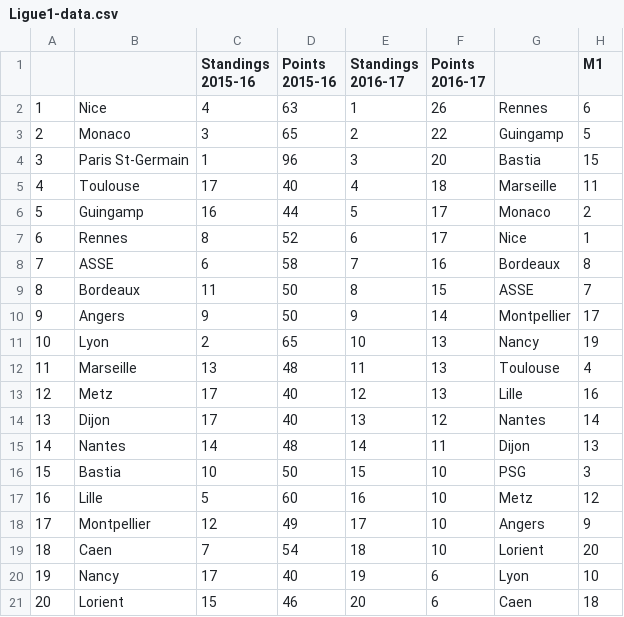
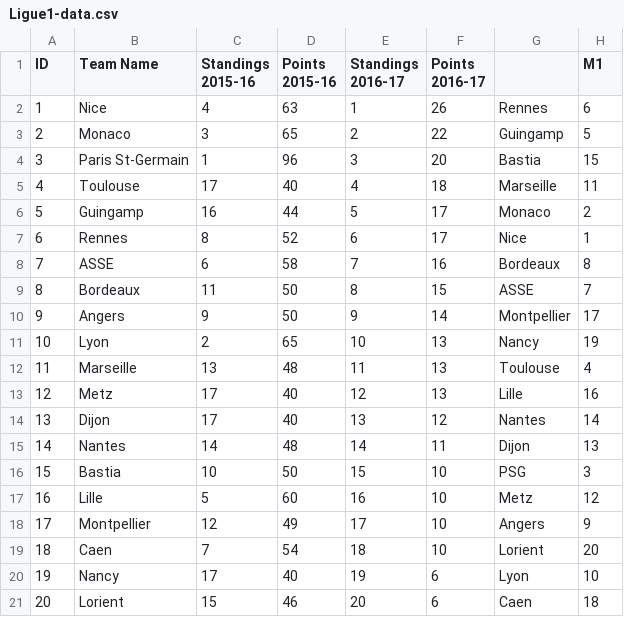
Before and after one commit to augustindao/Les4F, a CSV file: Data/Ligue1-data.csv, drawn as a sheet; only a part is shown; the diff names each change by its address in the sheet, - before the commit and + after, or states it on an @@ line.

```diff
--- a/Data/Ligue1-data.csv
+++ b/Data/Ligue1-data.csv
-A1: (empty)
+A1: ID
-B1: (empty)
+B1: Team Name
```
Also changed, not shown: 7 other files.
